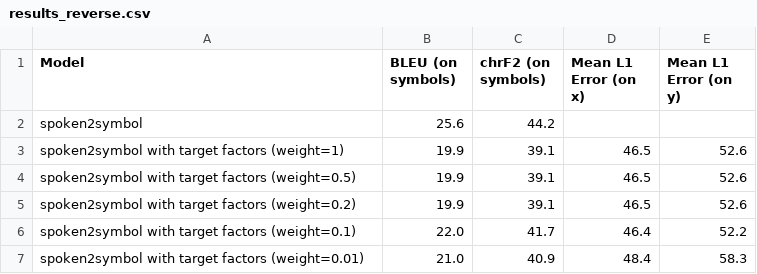
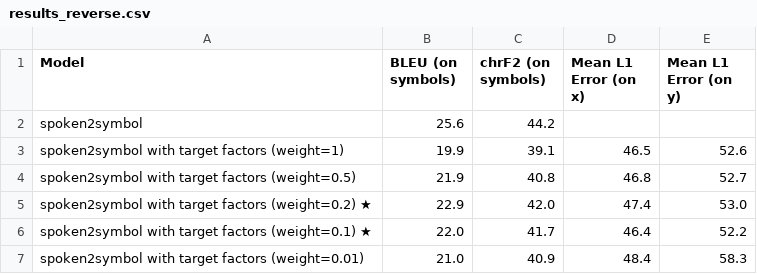
Before and after one commit to J22Melody/signwriting-translation, a CSV file: results_reverse.csv, drawn as a sheet.

Commit message:
results

```diff
--- a/results_reverse.csv
+++ b/results_reverse.csv
@@ -3,5 +3,5 @@ spoken2symbol,25.6,44.2,,
 spoken2symbol with target factors (weight=1),19.9,39.1,46.5,52.6
-spoken2symbol with target factors (weight=0.5),19.9,39.1,46.5,52.6
-spoken2symbol with target factors (weight=0.2),19.9,39.1,46.5,52.6
-spoken2symbol with target factors (weight=0.1),22.0,41.7,46.4,52.2
+spoken2symbol with target factors (weight=0.5),21.9,40.8,46.8,52.7
+spoken2symbol with target factors (weight=0.2) ★,22.9,42.0,47.4,53.0
+spoken2symbol with target factors (weight=0.1) ★,22.0,41.7,46.4,52.2
 spoken2symbol with target factors (weight=0.01),21.0,40.9,48.4,58.3
```
Also changed, not shown: 6 other files.
